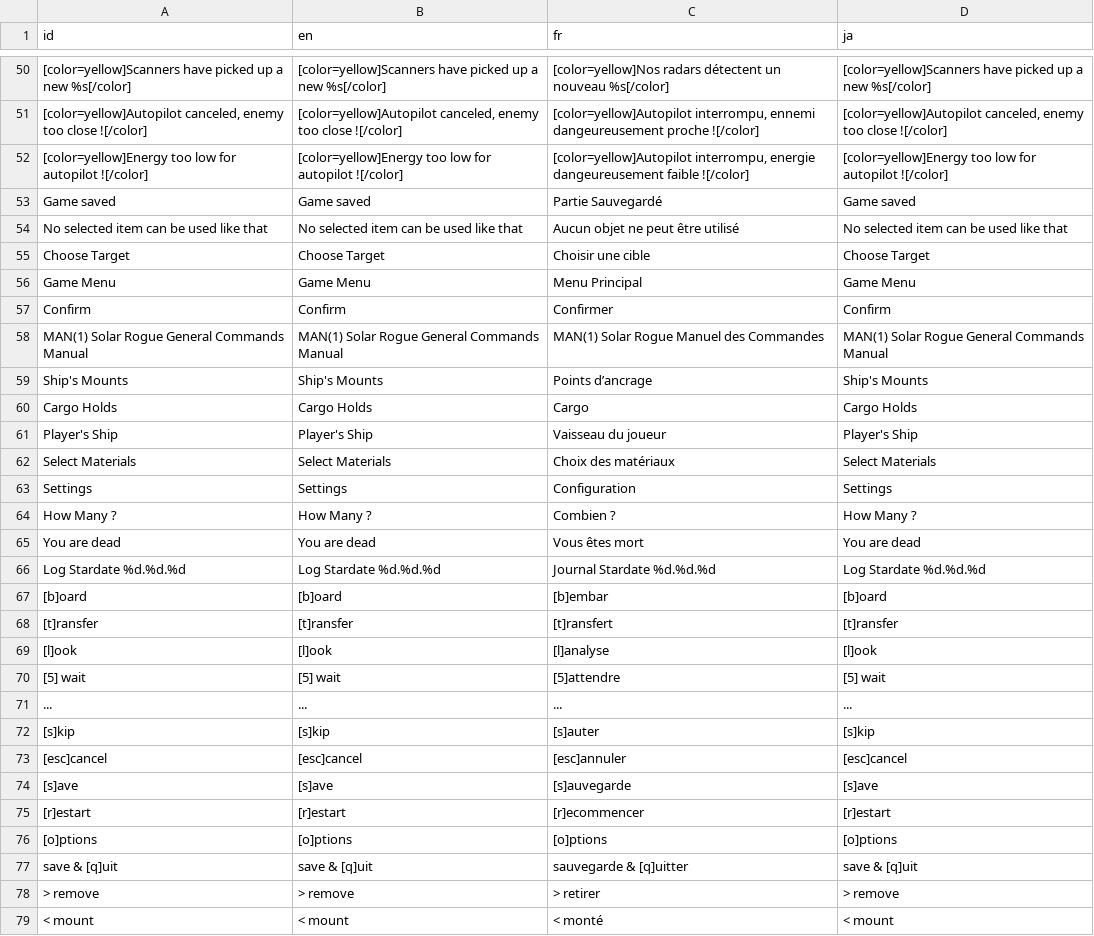
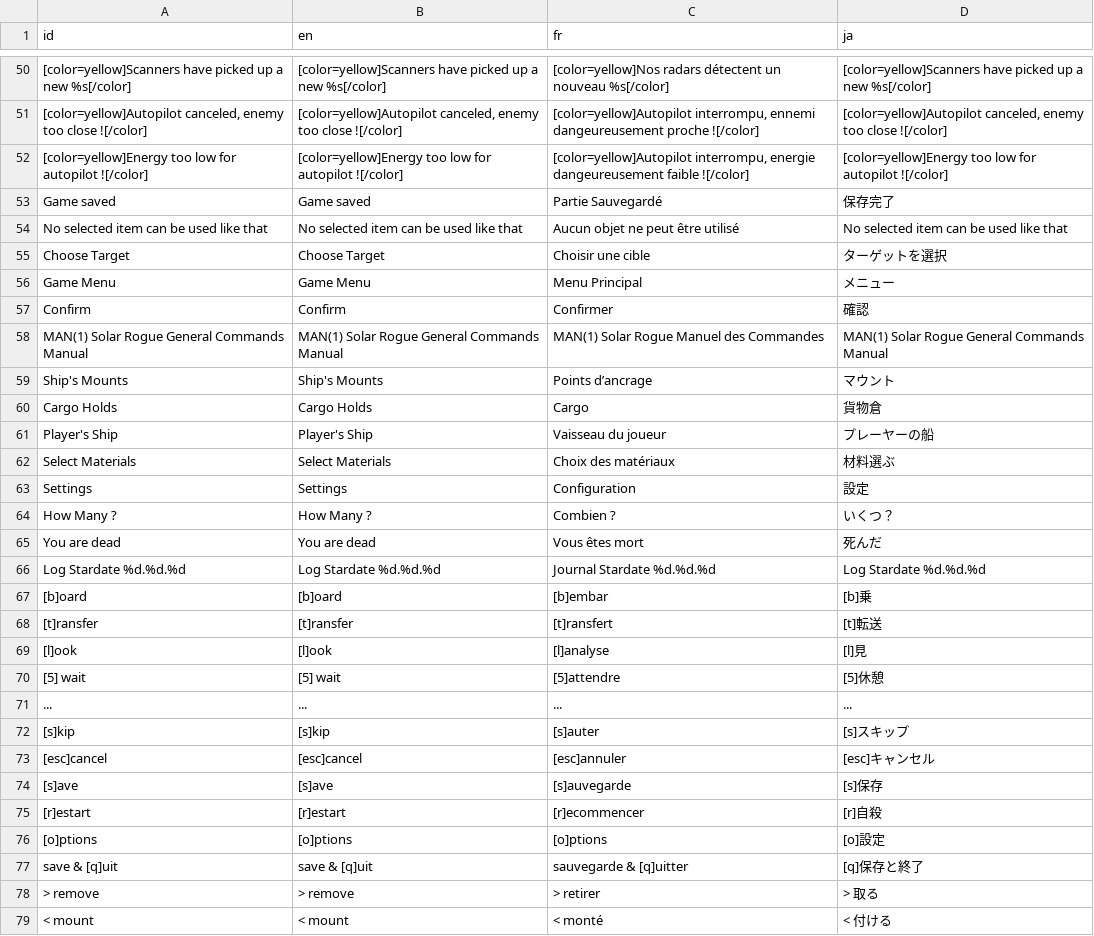
Before and after one commit to Ombarus/SolarRogue, a CSV file: data/translation/base.csv, drawn as a sheet; only a part is shown, gaps mark what is left out; the diff covers the shown part only; the diff names each change by its address in the sheet, - before the commit and + after, or states it on an @@ line.

```diff
--- a/data/translation/base.csv
+++ b/data/translation/base.csv
-D53 (ja): Game saved
+D53 (ja): 保存完了
-D55 (ja): Choose Target
+D55 (ja): ターゲットを選択
-D56 (ja): Game Menu
+D56 (ja): メニュー
-D57 (ja): Confirm
+D57 (ja): 確認
-D59 (ja): Ship's Mounts
+D59 (ja): マウント
-D60 (ja): Cargo Holds
+D60 (ja): 貨物倉
-D61 (ja): Player's Ship
+D61 (ja): プレーヤーの船
-D62 (ja): Select Materials
+D62 (ja): 材料選ぶ
-D63 (ja): Settings
+D63 (ja): 設定
-D64 (ja): How Many ?
+D64 (ja): いくつ？
-D65 (ja): You are dead
+D65 (ja): 死んだ
-D67 (ja): [b]oard
+D67 (ja): [b]乗
-D68 (ja): [t]ransfer
+D68 (ja): [t]転送
-D69 (ja): [l]ook
+D69 (ja): [l]見
-D70 (ja): [5] wait
+D70 (ja): [5]休憩
-D72 (ja): [s]kip
+D72 (ja): [s]スキップ
-D73 (ja): [esc]cancel
+D73 (ja): [esc]キャンセル
-D74 (ja): [s]ave
+D74 (ja): [s]保存
-D75 (ja): [r]estart
+D75 (ja): [r]自殺
-D76 (ja): [o]ptions
+D76 (ja): [o]設定
-D77 (ja): save & [q]uit
+D77 (ja): [q]保存と終了
-D78 (ja): > remove
+D78 (ja): > 取る
-D79 (ja): < mount
+D79 (ja): < 付ける
```
Also changed, not shown: 86 edited cells elsewhere in this file, 8 other files.
